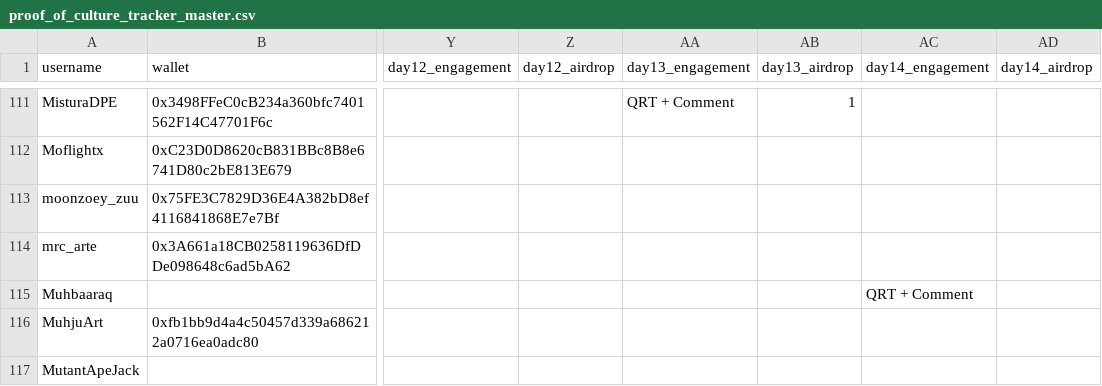
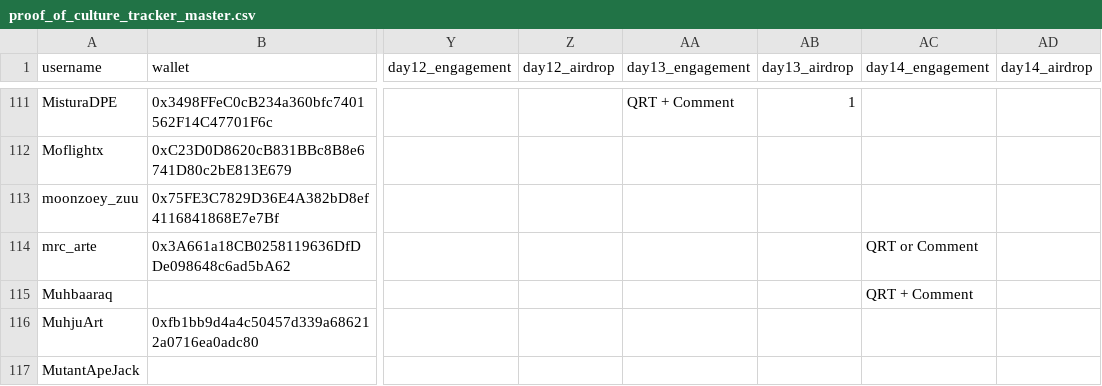
Before and after one commit to nikharsha/proofofculture, a CSV file: data/proof_of_culture_tracker_master.csv, drawn as a sheet; only a part is shown, gaps mark what is left out; the diff names each change by its address in the sheet, - before the commit and + after, or states it on an @@ line.

Commit message:
Epoch 14 wallet collect + gallery update

```diff
--- a/data/proof_of_culture_tracker_master.csv
+++ b/data/proof_of_culture_tracker_master.csv
-AC114 (day14_engagement): (empty)
+AC114 (day14_engagement): QRT or Comment
```
